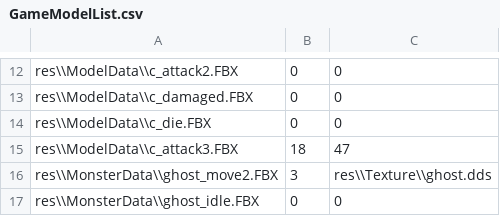
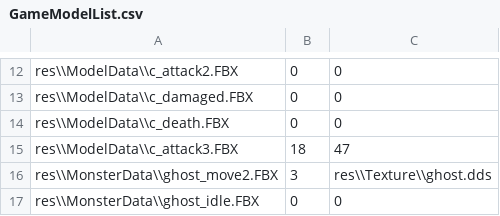
Before and after one commit to yeosu0107/SilentEngine, a CSV file: SilentEngine/SilentEngine/GameModelList.csv, drawn as a sheet; only a part is shown, gaps mark what is left out.

```diff
--- a/SilentEngine/SilentEngine/GameModelList.csv
+++ b/SilentEngine/SilentEngine/GameModelList.csv
@@ -13,3 +13,3 @@ res\\ModelData\\c_attack2.FBX,0,0
 res\\ModelData\\c_damaged.FBX,0,0
-res\\ModelData\\c_die.FBX,0,0
+res\\ModelData\\c_death.FBX,0,0
 res\\ModelData\\c_attack3.FBX,18,47
```
Also changed, not shown: 3 other files.
